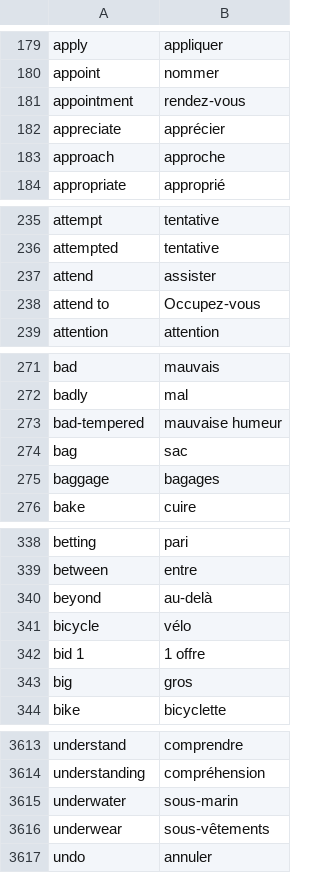
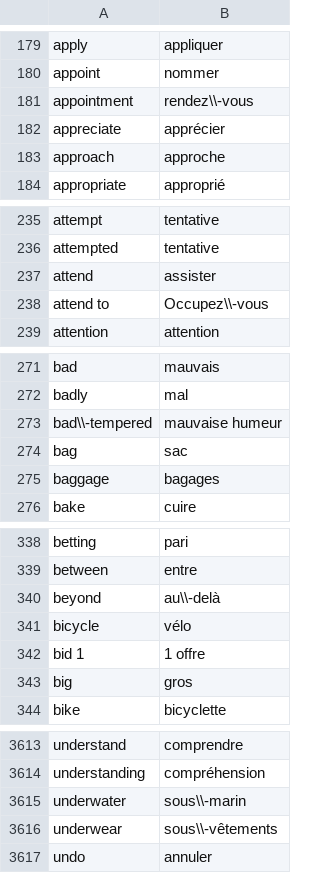
Before and after one commit to jonatanbzk/languages_learning_telegram_bot, a CSV file: media/english3000.csv, drawn as a sheet; only a part is shown, gaps mark what is left out; the diff covers the shown part only.

```diff
--- a/media/english3000.csv
+++ b/media/english3000.csv
@@ -180,3 +180,3 @@ apply,appliquer
 appoint,nommer
-appointment,rendez-vous
+appointment,rendez\\-vous
 appreciate,apprécier
@@ -237,3 +237,3 @@ attempted,tentative
 attend,assister
-attend to,Occupez-vous
+attend to,Occupez\\-vous
 attention,attention
@@ -272,3 +272,3 @@ bad,mauvais
 badly,mal
-bad-tempered,mauvaise humeur
+bad\\-tempered,mauvaise humeur
 bag,sac
@@ -339,3 +339,3 @@ betting,pari
 between,entre
-beyond,au-delà
+beyond,au\\-delà
 bicycle,vélo
@@ -3614,4 +3614,4 @@ understand,comprendre
 understanding,compréhension
-underwater,sous-marin
-underwear,sous-vêtements
+underwater,sous\\-marin
+underwear,sous\\-vêtements
 undo,annuler
```
Also changed, not shown: 6 added rows, 6 removed rows and 32 edited cells elsewhere in this file, media/enWords.csv, media/frWords.csv, 3 other files.
